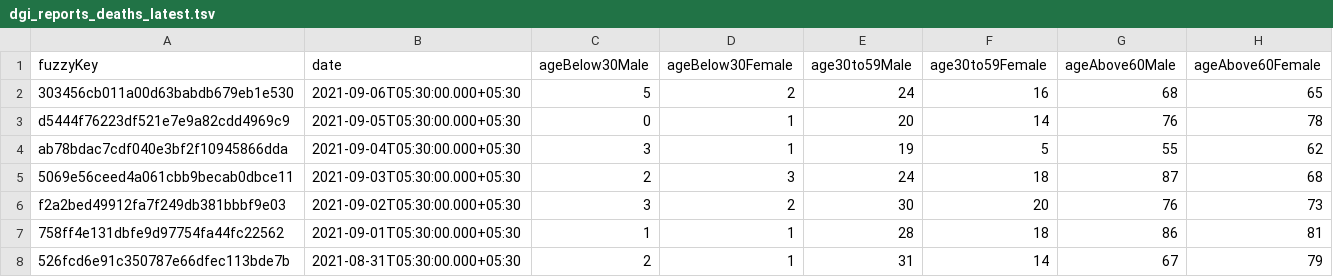
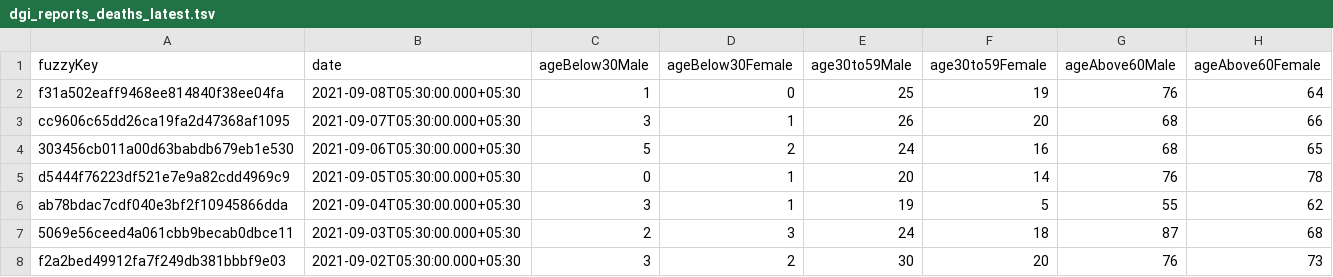
Before and after one commit to kaveenr/covid19-memorial-lk-data, a TSV file: data/dgi_reports_deaths_latest.tsv, drawn as a sheet; only a part is shown; the shorter side is filled out with more unchanged rows; the diff names each change by its address in the sheet, - before the commit and + after, or states it on an @@ line.

```diff
--- a/data/dgi_reports_deaths_latest.tsv
+++ b/data/dgi_reports_deaths_latest.tsv
+row 2: f31a502eaff9468ee814840f38ee04fa | 2021-09-08T05:30:00.000+05:30 | 1 | 0 | 25 | 19 | 76 | 64
+row 3: cc9606c65dd26ca19fa2d47368af1095 | 2021-09-07T05:30:00.000+05:30 | 3 | 1 | 26 | 20 | 68 | 66
```
Also changed, not shown: 2 other files.
